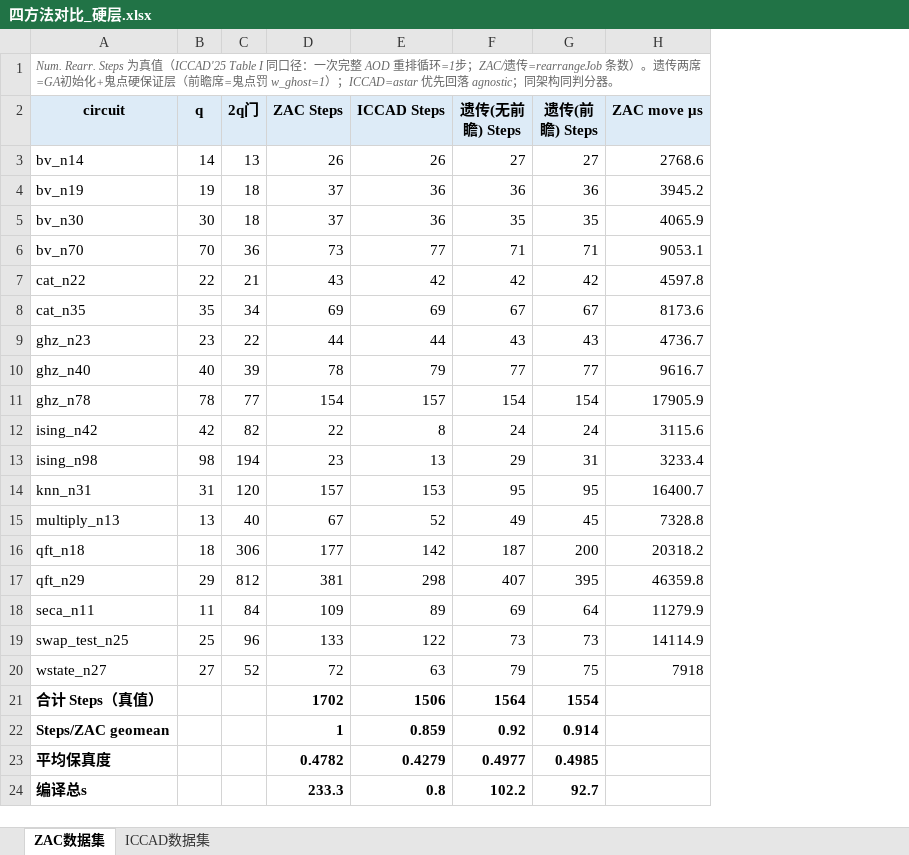
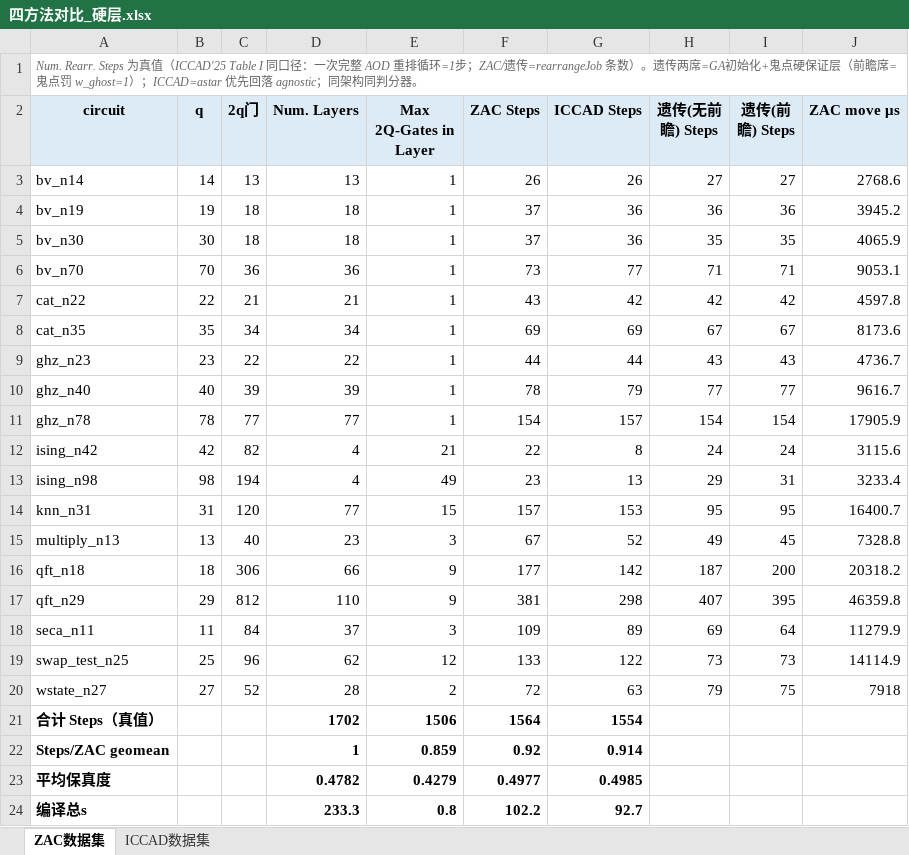
Before and after one commit to zhouzixiang1/zac-ga, an Excel workbook: ZAC_zzx/results/fourway/四方法对比_硬层.xlsx, sheet ZAC数据集, drawn as a sheet; only a part is shown; values as stored, in another font and other column widths than the file's, no borders; addresses are those after the commit; the diff names each change by its address in the sheet, - before the commit and + after, or states it on an @@ line.

Commit message:
四方法对比_硬层.xlsx 补 Num. Layers + Max 2Q-Gates in Layer 两列（电路属性，产物统计）；ICCAD 复现对账：15 电路 qubits/layers 全对，13/15 步数与 max层宽全对（qft 两例输入电路漂移）

```diff
--- a/ZAC_zzx/results/fourway/四方法对比_硬层.xlsx (sheet ZAC数据集)
+++ b/ZAC_zzx/results/fourway/四方法对比_硬层.xlsx (sheet ZAC数据集)
+column D (Num. Layers), rows 3-24: 13 | 18 | 18 | 36 | 21 | 34 | 22 | 39 | 77 | 4 | 4 | 77 | 23 | 66 | 110 | 37 | 62 | 28 | 1702 | 1 | 0.4782 | 233.3
+column E (Max 2Q-Gates in Layer), rows 3-24: 1 | 1 | 1 | 1 | 1 | 1 | 1 | 1 | 1 | 21 | 49 | 15 | 3 | 9 | 9 | 3 | 12 | 2 | 1506 | 0.859 | 0.4279 | 0.8
-F21 (ZAC Steps): 1702
+F21 (ZAC Steps): 1564
-G21 (ICCAD Steps): 1506
+G21 (ICCAD Steps): 1554
-H21 (遗传(无前瞻) Steps): 1564
+H21 (遗传(无前瞻) Steps): (empty)
-I21 (遗传(前瞻) Steps): 1554
+I21 (遗传(前瞻) Steps): (empty)
-F22 (ZAC Steps): 1
+F22 (ZAC Steps): 0.92
-G22 (ICCAD Steps): 0.859
+G22 (ICCAD Steps): 0.914
-H22 (遗传(无前瞻) Steps): 0.92
+H22 (遗传(无前瞻) Steps): (empty)
-I22 (遗传(前瞻) Steps): 0.914
+I22 (遗传(前瞻) Steps): (empty)
-F23 (ZAC Steps): 0.4782
+F23 (ZAC Steps): 0.4977
-G23 (ICCAD Steps): 0.4279
+G23 (ICCAD Steps): 0.4985
-H23 (遗传(无前瞻) Steps): 0.4977
+H23 (遗传(无前瞻) Steps): (empty)
-I23 (遗传(前瞻) Steps): 0.4985
+I23 (遗传(前瞻) Steps): (empty)
-F24 (ZAC Steps): 233.3
+F24 (ZAC Steps): 102.2
-G24 (ICCAD Steps): 0.8
+G24 (ICCAD Steps): 92.7
-H24 (遗传(无前瞻) Steps): 102.2
+H24 (遗传(无前瞻) Steps): (empty)
-I24 (遗传(前瞻) Steps): 92.7
+I24 (遗传(前瞻) Steps): (empty)
```
Also changed, not shown: sheet ICCAD数据集, 1 other file.
